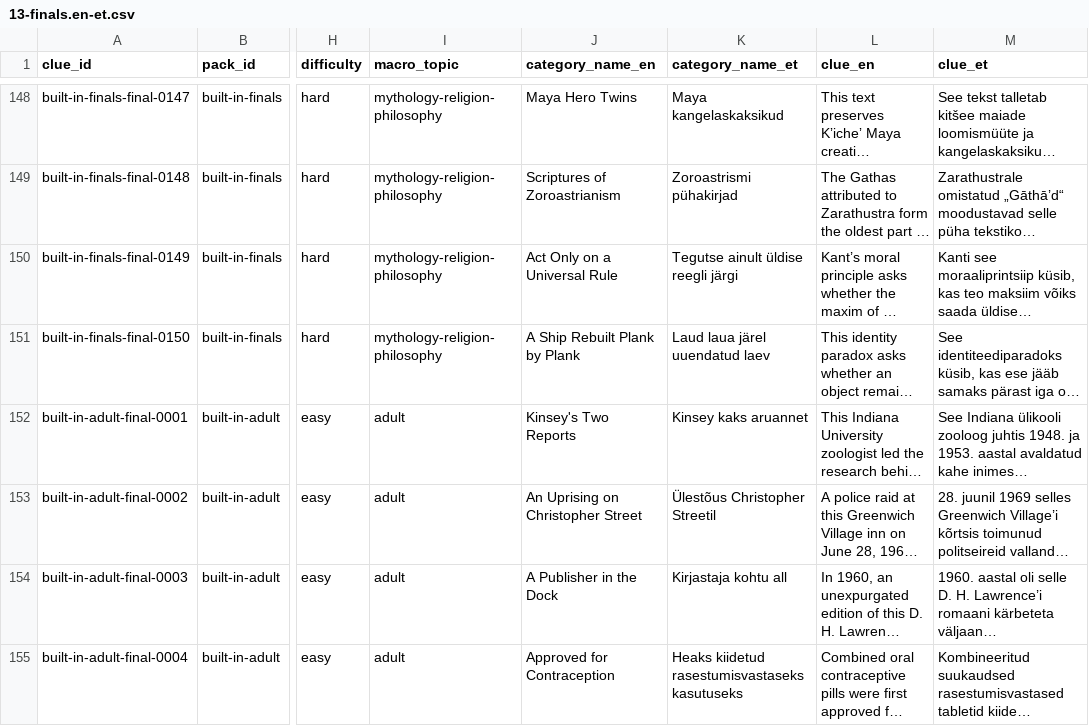
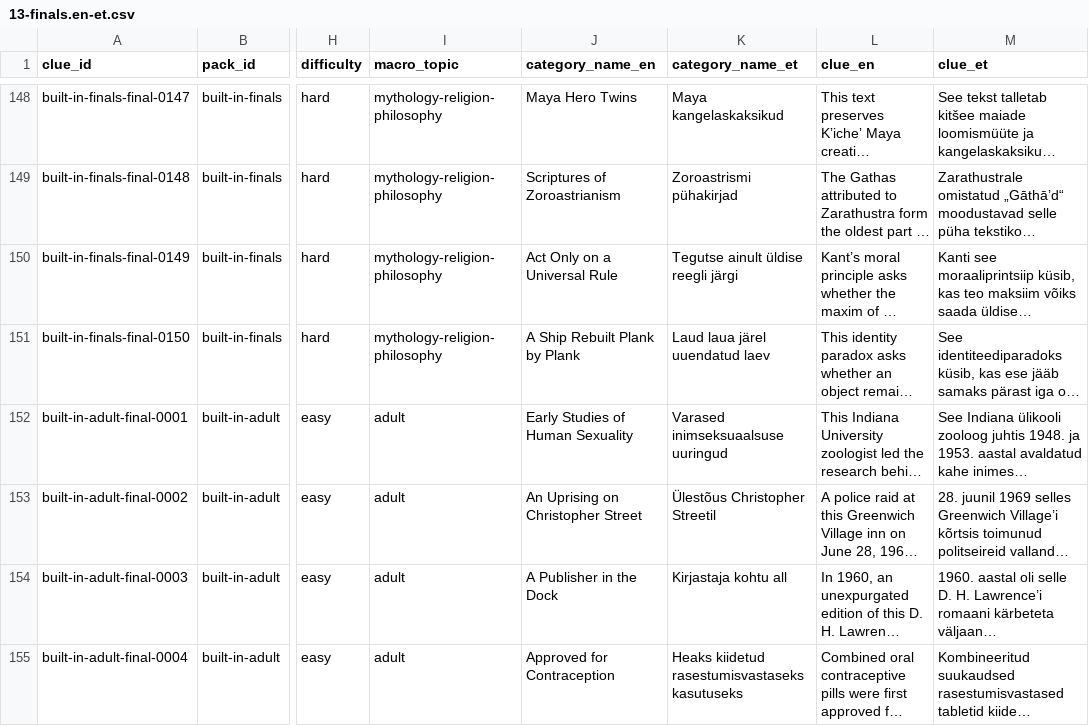
Before and after one commit to KristjanKruusRIA/Quiz-Stage, a CSV file: content/generated/13-finals.en-et.csv, drawn as a sheet; only a part is shown, gaps mark what is left out; long unchanged cells end in …; the diff covers the shown part only; the diff names each change by its address in the sheet, - before the commit and + after, or states it on an @@ line.

Commit message:
fix(content): remove remaining Final answer leaks

```diff
--- a/content/generated/13-finals.en-et.csv
+++ b/content/generated/13-finals.en-et.csv
-J152 (category_name_en): Kinsey's Two Reports
+J152 (category_name_en): Early Studies of Human Sexuality
-K152 (category_name_et): Kinsey kaks aruannet
+K152 (category_name_et): Varased inimseksuaalsuse uuringud
```
Also changed, not shown: 6 edited cells elsewhere in this file, content/authored/13-finals.csv, 2 other files.
